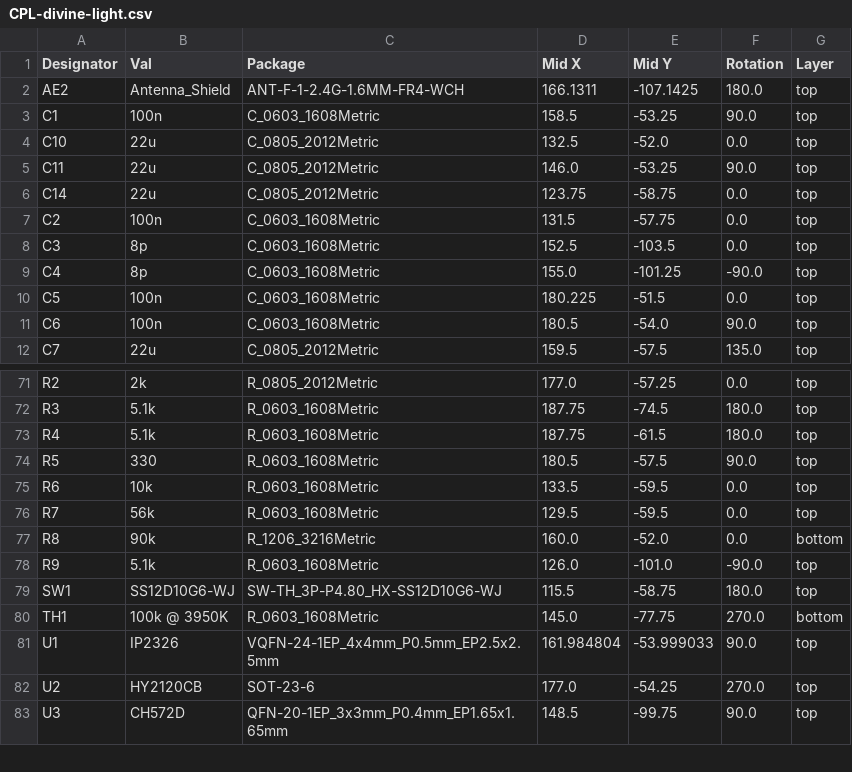
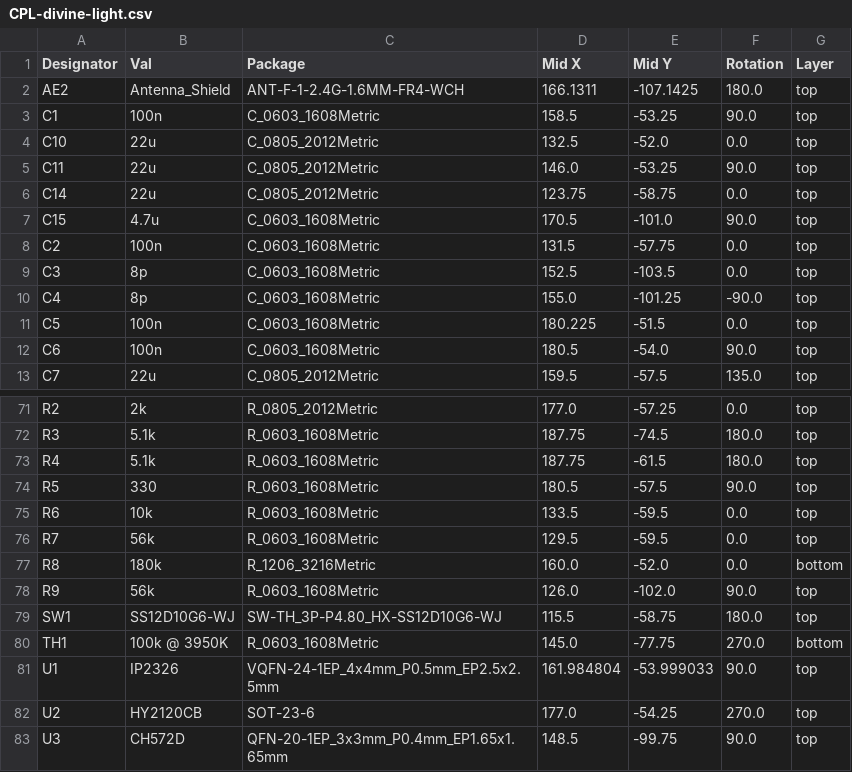
Before and after one commit to tobycm/divine-light, a CSV file: pcb/jlcpcb/production_files/CPL-divine-light.csv, drawn as a sheet; only a part is shown, gaps mark what is left out; the diff covers the shown part only.

```diff
--- a/pcb/jlcpcb/production_files/CPL-divine-light.csv
+++ b/pcb/jlcpcb/production_files/CPL-divine-light.csv
@@ -6,2 +6,3 @@ C11,22u,C_0805_2012Metric,146.0,-53.25,90.0,top
 C14,22u,C_0805_2012Metric,123.75,-58.75,0.0,top
+C15,4.7u,C_0603_1608Metric,170.5,-101.0,90.0,top
 C2,100n,C_0603_1608Metric,131.5,-57.75,0.0,top
@@ -76,4 +76,4 @@ R6,10k,R_0603_1608Metric,133.5,-59.5,0.0,top
 R7,56k,R_0603_1608Metric,129.5,-59.5,0.0,top
-R8,90k,R_1206_3216Metric,160.0,-52.0,0.0,bottom
-R9,5.1k,R_0603_1608Metric,126.0,-101.0,-90.0,top
+R8,180k,R_1206_3216Metric,160.0,-52.0,0.0,bottom
+R9,56k,R_0603_1608Metric,126.0,-102.0,90.0,top
 SW1,SS12D10G6-WJ,SW-TH_3P-P4.80_HX-SS12D10G6-WJ,115.5,-58.75,180.0,top
```
Also changed, not shown: 5 added rows, 5 removed rows and 4 edited cells elsewhere in this file, bom.csv, pcb/jlcpcb/production_files/BOM-divine-light.csv, 9 other files.
